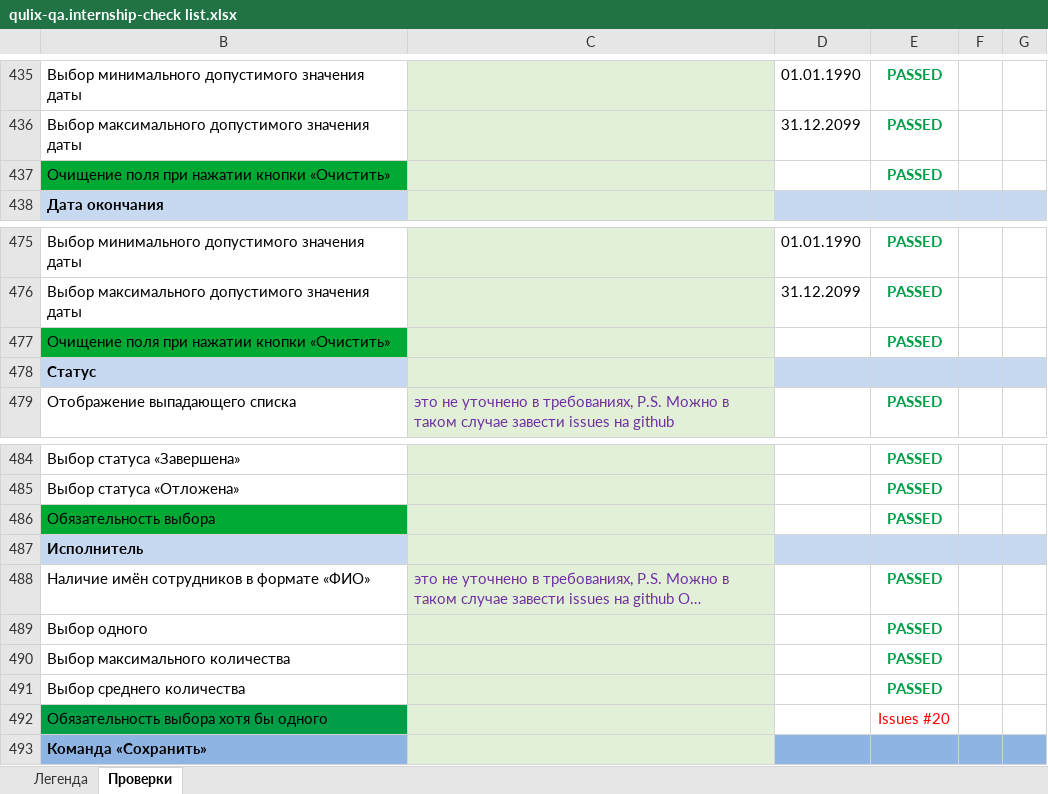
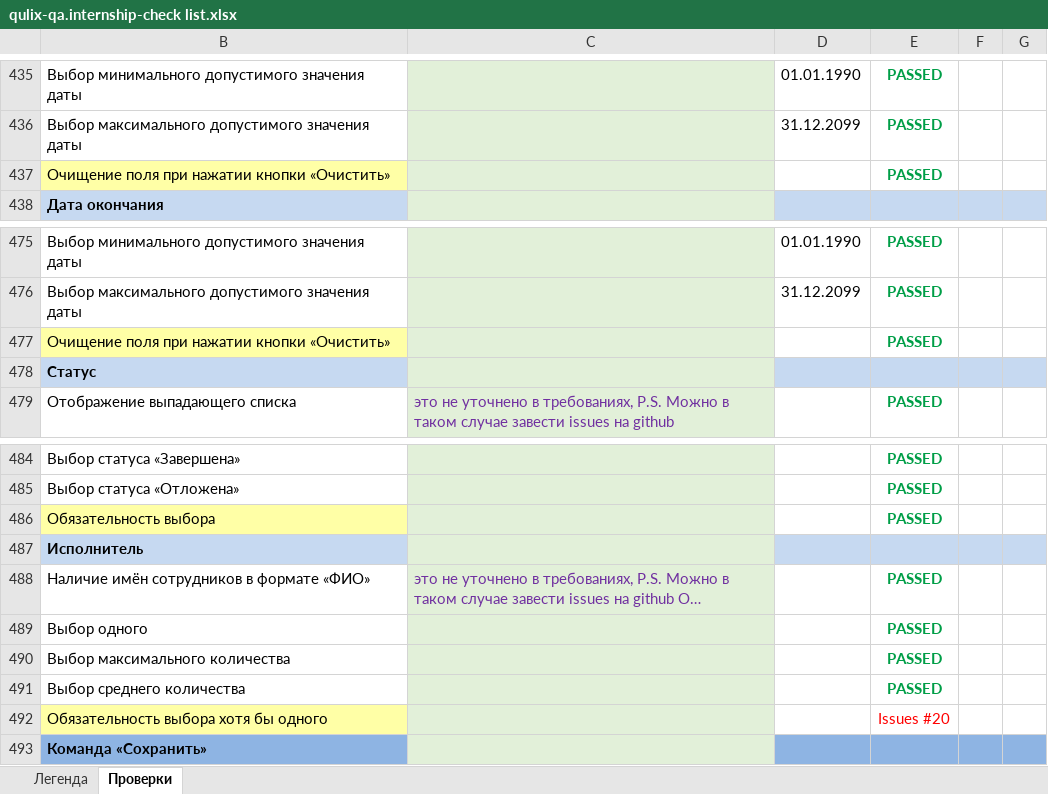
Before and after one commit to Nikomika/qa_samopodgotovka, an Excel workbook: qulix-qa.internship-check list.xlsx, sheet Проверки, drawn as a sheet; only a part is shown, gaps mark what is left out; long unchanged cells end in …; values as stored, in another font and other column widths than the file's, no borders; the diff covers the shown part only; the diff names each change by its address in the sheet, - before the commit and + after, or states it on an @@ line.

```diff
--- a/qulix-qa.internship-check list.xlsx (sheet Проверки)
+++ b/qulix-qa.internship-check list.xlsx (sheet Проверки)
-B437 fill: #00A933
+B437 fill: #FFFFA6
-B477 fill: #00A933
+B477 fill: #FFFFA6
-B486 fill: #00A933
+B486 fill: #FFFFA6
-B492 fill: #009E47
+B492 fill: #FFFFA6
```
Also changed, not shown: cell formats elsewhere in this sheet.
